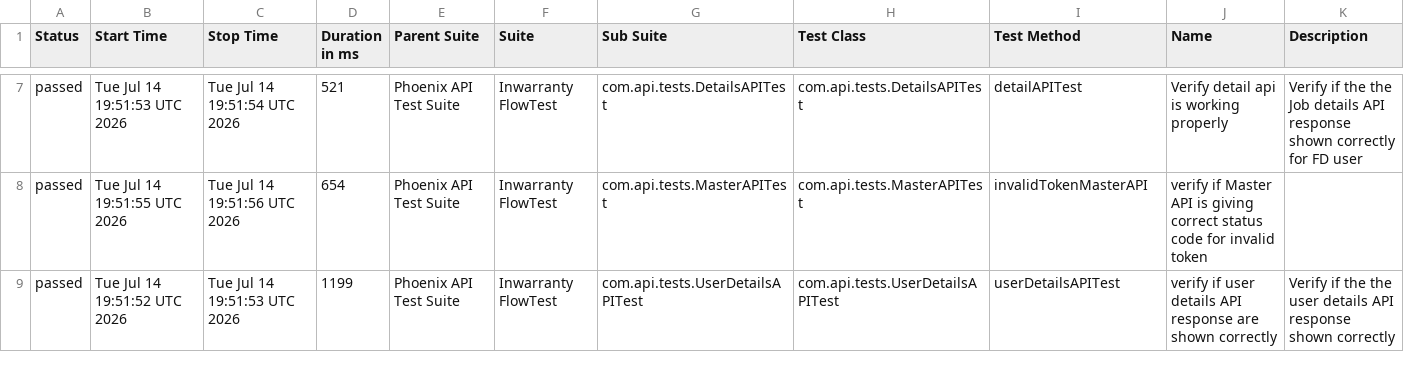
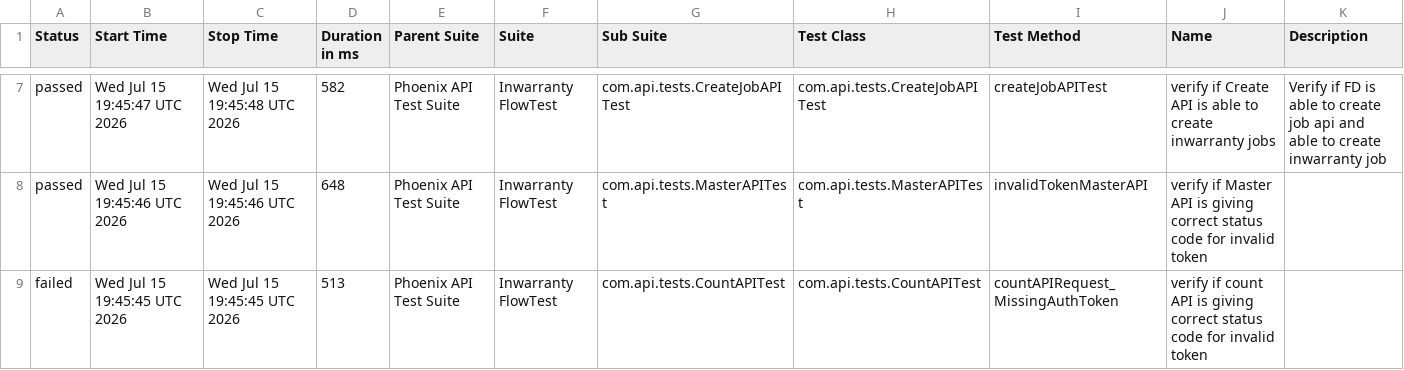
Before and after one commit to iamsourabh434/PhoenixTestAutomationFramework, a CSV file: data/suites.csv, drawn as a sheet; only a part is shown, gaps mark what is left out; the diff covers the shown part only.

```diff
--- a/data/suites.csv
+++ b/data/suites.csv
@@ -7,3 +7,3 @@
-"passed","Tue Jul 14 19:51:53 UTC 2026","Tue Jul 14 19:51:54 UTC 2026","521","Phoenix API Test Suite","Inwarranty FlowTest","com.api.tests.DetailsAPITest","com.api.tests.DetailsAPITest","detailAPITest","Verify detail api is working properly","Verify if the the Job details API response shown correctly for FD user"
-"passed","Tue Jul 14 19:51:55 UTC 2026","Tue Jul 14 19:51:56 UTC 2026","654","Phoenix API Test Suite","Inwarranty FlowTest","com.api.tests.MasterAPITest","com.api.tests.MasterAPITest","invalidTokenMasterAPI","verify if Master API is giving correct status code for invalid token",""
-"passed","Tue Jul 14 19:51:52 UTC 2026","Tue Jul 14 19:51:53 UTC 2026","1199","Phoenix API Test Suite","Inwarranty FlowTest","com.api.tests.UserDetailsAPITest","com.api.tests.UserDetailsAPITest","userDetailsAPITest","verify if user details API response are shown correctly","Verify if the the user details API response shown correctly"
+"passed","Wed Jul 15 19:45:47 UTC 2026","Wed Jul 15 19:45:48 UTC 2026","582","Phoenix API Test Suite","Inwarranty FlowTest","com.api.tests.CreateJobAPITest","com.api.tests.CreateJobAPITest","createJobAPITest","verify if Create API is able to create inwarranty jobs","Verify if FD is able to create job api and able to create inwarranty job"
+"passed","Wed Jul 15 19:45:46 UTC 2026","Wed Jul 15 19:45:46 UTC 2026","648","Phoenix API Test Suite","Inwarranty FlowTest","com.api.tests.MasterAPITest","com.api.tests.MasterAPITest","invalidTokenMasterAPI","verify if Master API is giving correct status code for invalid token",""
+"failed","Wed Jul 15 19:45:45 UTC 2026","Wed Jul 15 19:45:45 UTC 2026","513","Phoenix API Test Suite","Inwarranty FlowTest","com.api.tests.CountAPITest","com.api.tests.CountAPITest","countAPIRequest_MissingAuthToken","verify if count API is giving correct status code for invalid token",""
```
Also changed, not shown: 1 added row, 1 removed row and 27 edited cells elsewhere in this file, data/behaviors.csv, 52 other files.
